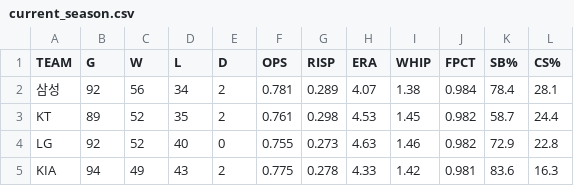
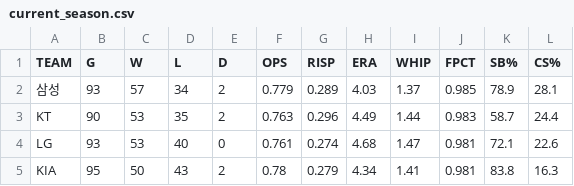
Before and after one commit to Teosoft7/pennant-watch, a CSV file: data/current_season.csv, drawn as a sheet; only a part is shown; the diff covers the shown part only.

```diff
--- a/data/current_season.csv
+++ b/data/current_season.csv
@@ -1,5 +1,5 @@
 TEAM,G,W,L,D,OPS,RISP,ERA,WHIP,FPCT,SB%,CS%
-삼성,92,56,34,2,0.781,0.289,4.07,1.38,0.984,78.4,28.1
-KT,89,52,35,2,0.761,0.298,4.53,1.45,0.982,58.7,24.4
-LG,92,52,40,0,0.755,0.273,4.63,1.46,0.982,72.9,22.8
-KIA,94,49,43,2,0.775,0.278,4.33,1.42,0.981,83.6,16.3
+삼성,93,57,34,2,0.779,0.289,4.03,1.37,0.985,78.9,28.1
+KT,90,53,35,2,0.763,0.296,4.49,1.44,0.983,58.7,24.4
+LG,93,53,40,0,0.761,0.274,4.68,1.47,0.981,72.1,22.6
+KIA,95,50,43,2,0.78,0.279,4.34,1.41,0.981,83.8,16.3
```
Also changed, not shown: 39 edited cells elsewhere in this file, data/standings_history.csv, 1 other file.
